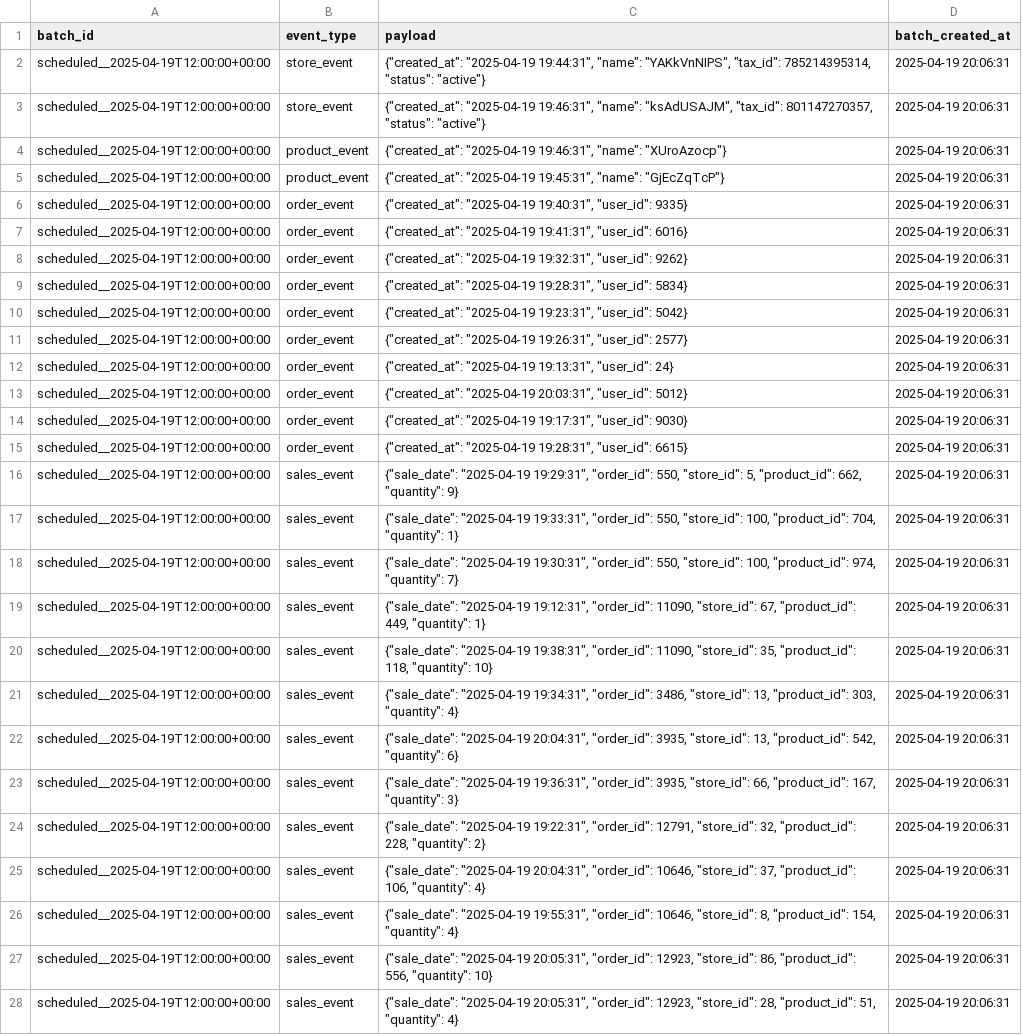
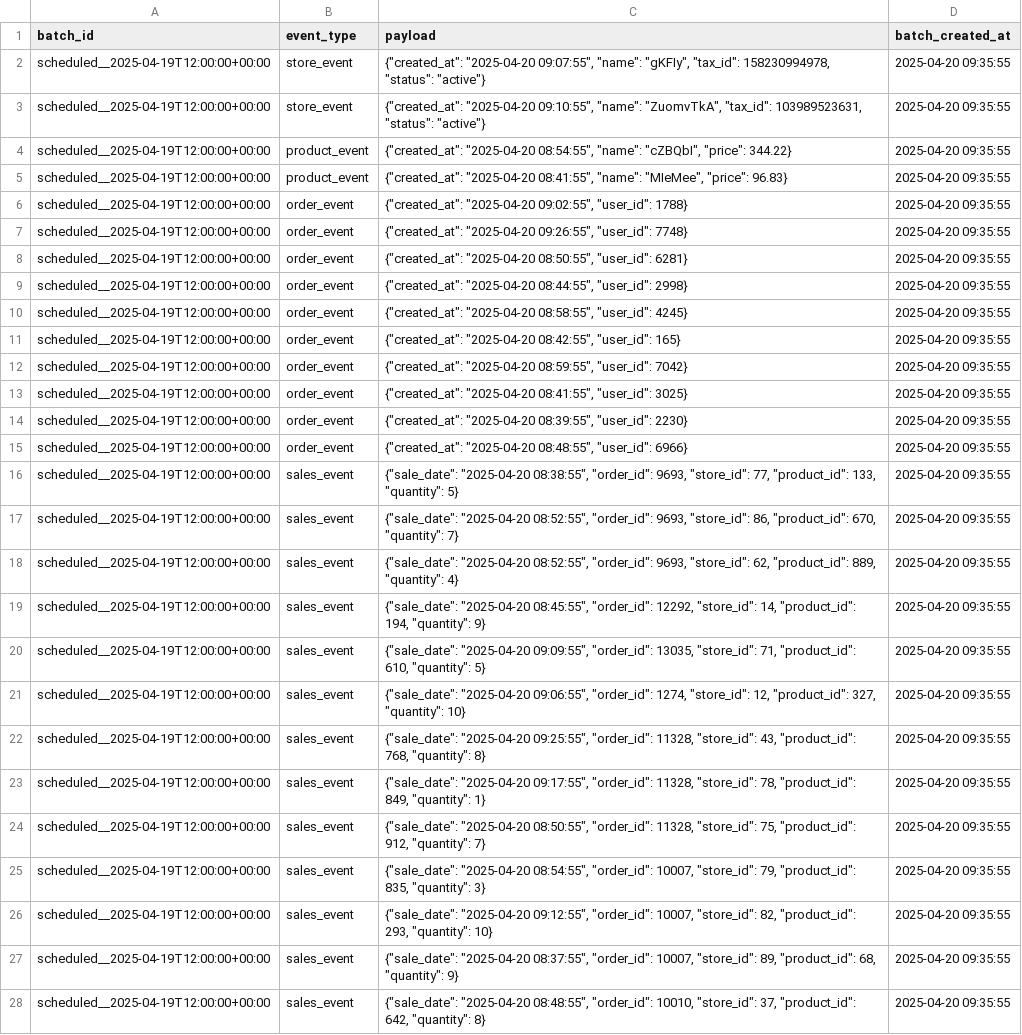
Before and after one commit to ValentinSak/etl, a CSV file: shared_data_S3_replacement/scheduled__2025-04-19T12:00:00+00:00.csv, drawn as a sheet; only a part is shown; the diff covers the shown part only; the diff names each change by its address in the sheet, - before the commit and + after, or states it on an @@ line.

Commit message:
added price to products

```diff
--- a/shared_data_S3_replacement/scheduled__2025-04-19T12:00:00+00:00.csv
+++ b/shared_data_S3_replacement/scheduled__2025-04-19T12:00:00+00:00.csv
-C2 (payload): {"created_at": "2025-04-19 19:44:31", "name": "YAKkVnNIPS", "tax_id": 785214395314, "status": "active"}
+C2 (payload): {"created_at": "2025-04-20 09:07:55", "name": "gKFIy", "tax_id": 158230994978, "status": "active"}
-D2:D28 (batch_created_at): 2025-04-19 20:06:31
+D2:D28 (batch_created_at): 2025-04-20 09:35:55
-C3 (payload): {"created_at": "2025-04-19 19:46:31", "name": "ksAdUSAJM", "tax_id": 801147270357, "status": "active"}
+C3 (payload): {"created_at": "2025-04-20 09:10:55", "name": "ZuomvTkA", "tax_id": 103989523631, "status": "active"}
-C4 (payload): {"created_at": "2025-04-19 19:46:31", "name": "XUroAzocp"}
+C4 (payload): {"created_at": "2025-04-20 08:54:55", "name": "cZBQbI", "price": 344.22}
-C5 (payload): {"created_at": "2025-04-19 19:45:31", "name": "GjEcZqTcP"}
+C5 (payload): {"created_at": "2025-04-20 08:41:55", "name": "MIeMee", "price": 96.83}
-C6 (payload): {"created_at": "2025-04-19 19:40:31", "user_id": 9335}
+C6 (payload): {"created_at": "2025-04-20 09:02:55", "user_id": 1788}
-C7 (payload): {"created_at": "2025-04-19 19:41:31", "user_id": 6016}
+C7 (payload): {"created_at": "2025-04-20 09:26:55", "user_id": 7748}
-C8 (payload): {"created_at": "2025-04-19 19:32:31", "user_id": 9262}
+C8 (payload): {"created_at": "2025-04-20 08:50:55", "user_id": 6281}
-C9 (payload): {"created_at": "2025-04-19 19:28:31", "user_id": 5834}
+C9 (payload): {"created_at": "2025-04-20 08:44:55", "user_id": 2998}
-C10 (payload): {"created_at": "2025-04-19 19:23:31", "user_id": 5042}
+C10 (payload): {"created_at": "2025-04-20 08:58:55", "user_id": 4245}
-C11 (payload): {"created_at": "2025-04-19 19:26:31", "user_id": 2577}
+C11 (payload): {"created_at": "2025-04-20 08:42:55", "user_id": 165}
-C12 (payload): {"created_at": "2025-04-19 19:13:31", "user_id": 24}
+C12 (payload): {"created_at": "2025-04-20 08:59:55", "user_id": 7042}
-C13 (payload): {"created_at": "2025-04-19 20:03:31", "user_id": 5012}
+C13 (payload): {"created_at": "2025-04-20 08:41:55", "user_id": 3025}
-C14 (payload): {"created_at": "2025-04-19 19:17:31", "user_id": 9030}
+C14 (payload): {"created_at": "2025-04-20 08:39:55", "user_id": 2230}
-C15 (payload): {"created_at": "2025-04-19 19:28:31", "user_id": 6615}
+C15 (payload): {"created_at": "2025-04-20 08:48:55", "user_id": 6966}
-C16 (payload): {"sale_date": "2025-04-19 19:29:31", "order_id": 550, "store_id": 5, "product_id": 662, "quantity": 9}
+C16 (payload): {"sale_date": "2025-04-20 08:38:55", "order_id": 9693, "store_id": 77, "product_id": 133, "quantity": 5}
-C17 (payload): {"sale_date": "2025-04-19 19:33:31", "order_id": 550, "store_id": 100, "product_id": 704, "quantity": 1}
+C17 (payload): {"sale_date": "2025-04-20 08:52:55", "order_id": 9693, "store_id": 86, "product_id": 670, "quantity": 7}
-C18 (payload): {"sale_date": "2025-04-19 19:30:31", "order_id": 550, "store_id": 100, "product_id": 974, "quantity": 7}
+C18 (payload): {"sale_date": "2025-04-20 08:52:55", "order_id": 9693, "store_id": 62, "product_id": 889, "quantity": 4}
-C19 (payload): {"sale_date": "2025-04-19 19:12:31", "order_id": 11090, "store_id": 67, "product_id": 449, "quantity": 1}
+C19 (payload): {"sale_date": "2025-04-20 08:45:55", "order_id": 12292, "store_id": 14, "product_id": 194, "quantity": 9}
-C20 (payload): {"sale_date": "2025-04-19 19:38:31", "order_id": 11090, "store_id": 35, "product_id": 118, "quantity": 10}
+C20 (payload): {"sale_date": "2025-04-20 09:09:55", "order_id": 13035, "store_id": 71, "product_id": 610, "quantity": 5}
-C21 (payload): {"sale_date": "2025-04-19 19:34:31", "order_id": 3486, "store_id": 13, "product_id": 303, "quantity": 4}
+C21 (payload): {"sale_date": "2025-04-20 09:06:55", "order_id": 1274, "store_id": 12, "product_id": 327, "quantity": 10}
-C22 (payload): {"sale_date": "2025-04-19 20:04:31", "order_id": 3935, "store_id": 13, "product_id": 542, "quantity": 6}
+C22 (payload): {"sale_date": "2025-04-20 09:25:55", "order_id": 11328, "store_id": 43, "product_id": 768, "quantity": 8}
-C23 (payload): {"sale_date": "2025-04-19 19:36:31", "order_id": 3935, "store_id": 66, "product_id": 167, "quantity": 3}
+C23 (payload): {"sale_date": "2025-04-20 09:17:55", "order_id": 11328, "store_id": 78, "product_id": 849, "quantity": 1}
-C24 (payload): {"sale_date": "2025-04-19 19:22:31", "order_id": 12791, "store_id": 32, "product_id": 228, "quantity": 2}
+C24 (payload): {"sale_date": "2025-04-20 08:50:55", "order_id": 11328, "store_id": 75, "product_id": 912, "quantity": 7}
-C25 (payload): {"sale_date": "2025-04-19 20:04:31", "order_id": 10646, "store_id": 37, "product_id": 106, "quantity": 4}
+C25 (payload): {"sale_date": "2025-04-20 08:54:55", "order_id": 10007, "store_id": 79, "product_id": 835, "quantity": 3}
-C26 (payload): {"sale_date": "2025-04-19 19:55:31", "order_id": 10646, "store_id": 8, "product_id": 154, "quantity": 4}
+C26 (payload): {"sale_date": "2025-04-20 09:12:55", "order_id": 10007, "store_id": 82, "product_id": 293, "quantity": 10}
-C27 (payload): {"sale_date": "2025-04-19 20:05:31", "order_id": 12923, "store_id": 86, "product_id": 556, "quantity": 10}
+C27 (payload): {"sale_date": "2025-04-20 08:37:55", "order_id": 10007, "store_id": 89, "product_id": 68, "quantity": 9}
-C28 (payload): {"sale_date": "2025-04-19 20:05:31", "order_id": 12923, "store_id": 28, "product_id": 51, "quantity": 4}
+C28 (payload): {"sale_date": "2025-04-20 08:48:55", "order_id": 10010, "store_id": 37, "product_id": 642, "quantity": 8}
```
Also changed, not shown: 74 edited cells elsewhere in this file, 7 other files.
